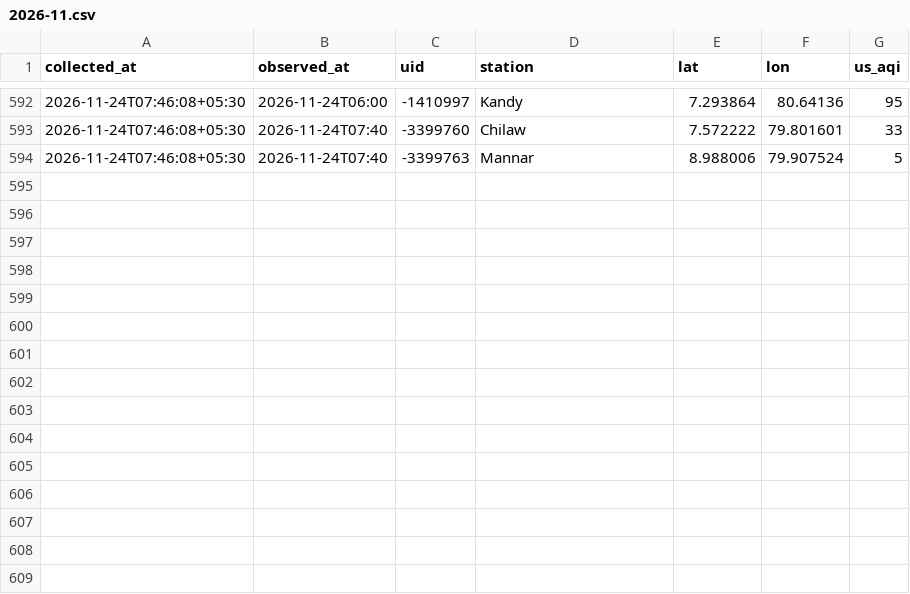
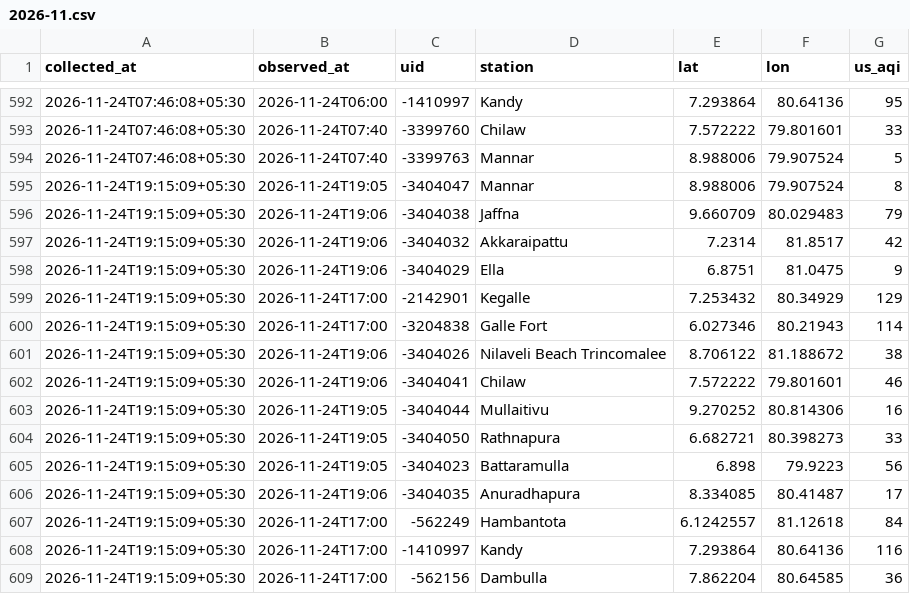
Before and after one commit to fectlk/aq-data-collector, a CSV file: data/waqi/2026-11.csv, drawn as a sheet; only a part is shown, gaps mark what is left out; the diff names each change by its address in the sheet, - before the commit and + after, or states it on an @@ line.

Commit message:
data: AQI update 2026-11-24 19:21 SLST

```diff
--- a/data/waqi/2026-11.csv
+++ b/data/waqi/2026-11.csv
+row 595: 2026-11-24T19:15:09+05:30 | 2026-11-24T19:05 | -3404047 | Mannar | 8.988006 | 79.907524 | 8
+row 596: 2026-11-24T19:15:09+05:30 | 2026-11-24T19:06 | -3404038 | Jaffna | 9.660709 | 80.029483 | 79
+row 597: 2026-11-24T19:15:09+05:30 | 2026-11-24T19:06 | -3404032 | Akkaraipattu | 7.2314 | 81.8517 | 42
+row 598: 2026-11-24T19:15:09+05:30 | 2026-11-24T19:06 | -3404029 | Ella | 6.8751 | 81.0475 | 9
+row 599: 2026-11-24T19:15:09+05:30 | 2026-11-24T17:00 | -2142901 | Kegalle | 7.253432 | 80.34929 | 129
+row 600: 2026-11-24T19:15:09+05:30 | 2026-11-24T17:00 | -3204838 | Galle Fort | 6.027346 | 80.21943 | 114
+row 601: 2026-11-24T19:15:09+05:30 | 2026-11-24T19:06 | -3404026 | Nilaveli Beach Trincomalee | 8.706122 | 81.188672 | 38
+row 602: 2026-11-24T19:15:09+05:30 | 2026-11-24T19:06 | -3404041 | Chilaw | 7.572222 | 79.801601 | 46
+row 603: 2026-11-24T19:15:09+05:30 | 2026-11-24T19:05 | -3404044 | Mullaitivu | 9.270252 | 80.814306 | 16
+row 604: 2026-11-24T19:15:09+05:30 | 2026-11-24T19:05 | -3404050 | Rathnapura | 6.682721 | 80.398273 | 33
+row 605: 2026-11-24T19:15:09+05:30 | 2026-11-24T19:05 | -3404023 | Battaramulla | 6.898 | 79.9223 | 56
+row 606: 2026-11-24T19:15:09+05:30 | 2026-11-24T19:06 | -3404035 | Anuradhapura | 8.334085 | 80.41487 | 17
+row 607: 2026-11-24T19:15:09+05:30 | 2026-11-24T17:00 | -562249 | Hambantota | 6.1242557 | 81.12618 | 84
+row 608: 2026-11-24T19:15:09+05:30 | 2026-11-24T17:00 | -1410997 | Kandy | 7.293864 | 80.64136 | 116
+row 609: 2026-11-24T19:15:09+05:30 | 2026-11-24T17:00 | -562156 | Dambulla | 7.862204 | 80.64585 | 36
```
Also changed, not shown: data/2026-11.csv, data/iqair/2026-11.csv, 2 other files.
